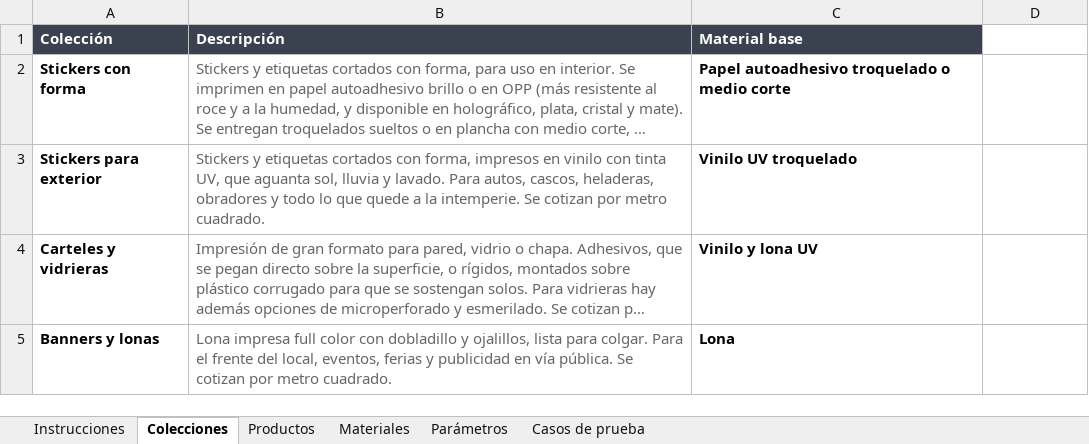
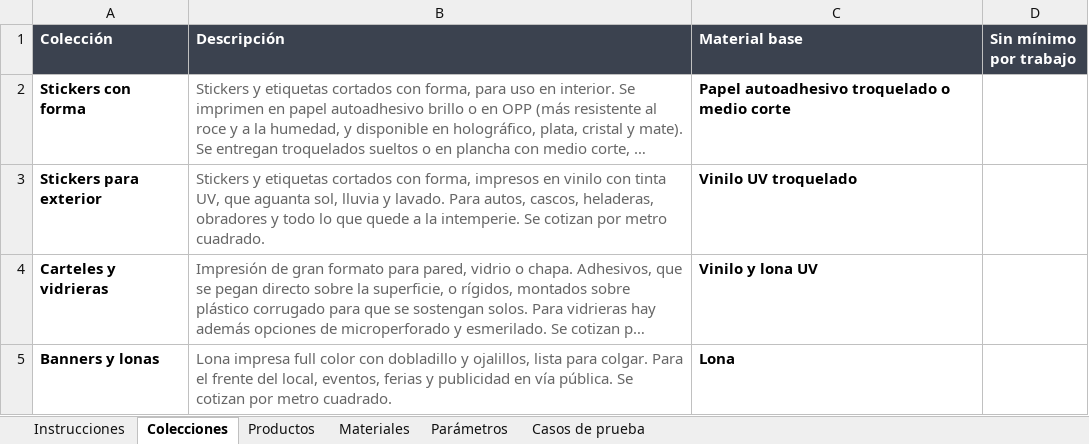
Before and after one commit to MartinFernandezSantia/AI-OS, an Excel workbook: project-context/TerminalGrafica/whatsapp-rag/Catalogo-TG-v3.xlsx, sheet Colecciones, drawn as a sheet; long unchanged cells end in …; values as stored, in another font and other column widths than the file's, no borders; the diff names each change by its address in the sheet, - before the commit and + after, or states it on an @@ line.

```diff
--- a/project-context/TerminalGrafica/whatsapp-rag/Catalogo-TG-v3.xlsx (sheet Colecciones)
+++ b/project-context/TerminalGrafica/whatsapp-rag/Catalogo-TG-v3.xlsx (sheet Colecciones)
-D1: (empty)
+D1: Sin mínimo por trabajo
-D1 fill: none
+D1 fill: #3B424F
```
Also changed, not shown: 5 other files.
